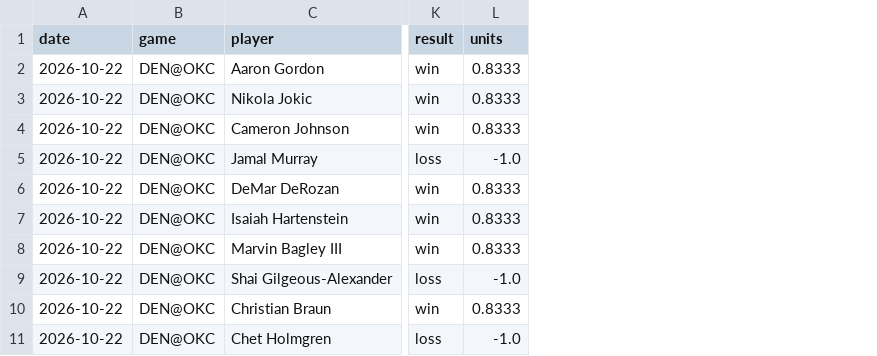
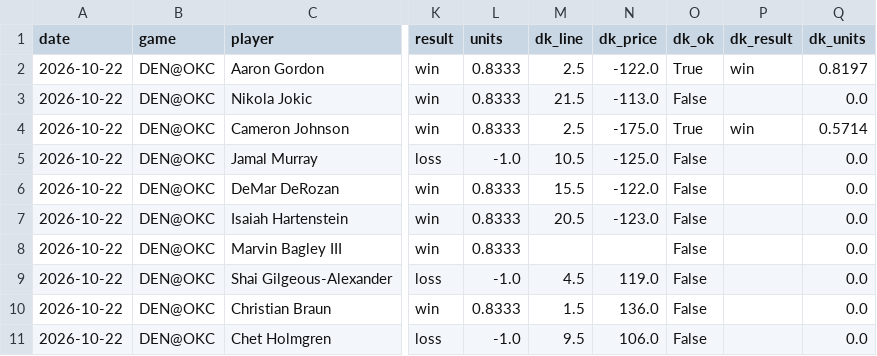
Before and after one commit to mikehollandwork-source/NBA, a CSV file: reports/live/record.csv, drawn as a sheet; only a part is shown, gaps mark what is left out; the diff names each change by its address in the sheet, - before the commit and + after, or states it on an @@ line.

```diff
--- a/reports/live/record.csv
+++ b/reports/live/record.csv
+column M (dk_line), rows 2-11: 2.5 | 21.5 | 2.5 | 10.5 | 15.5 | 20.5 |  | 4.5 | 1.5 | 9.5
+column N (dk_price), rows 2-11: -122.0 | -113.0 | -175.0 | -125.0 | -122.0 | -123.0 |  | 119.0 | 136.0 | 106.0
+column O (dk_ok), rows 2-11: True | False | True | False | False | False | False | False | False | False
+column P (dk_result), rows 2-4: win |  | win
+column Q (dk_units), rows 2-11: 0.8197 | 0.0 | 0.5714 | 0.0 | 0.0 | 0.0 | 0.0 | 0.0 | 0.0 | 0.0
```
Also changed, not shown: 2 other files.
